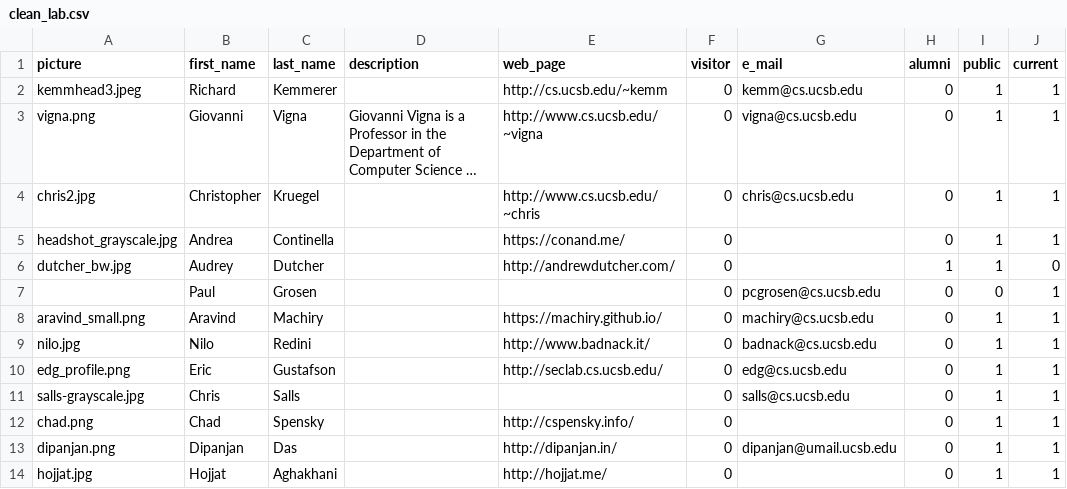
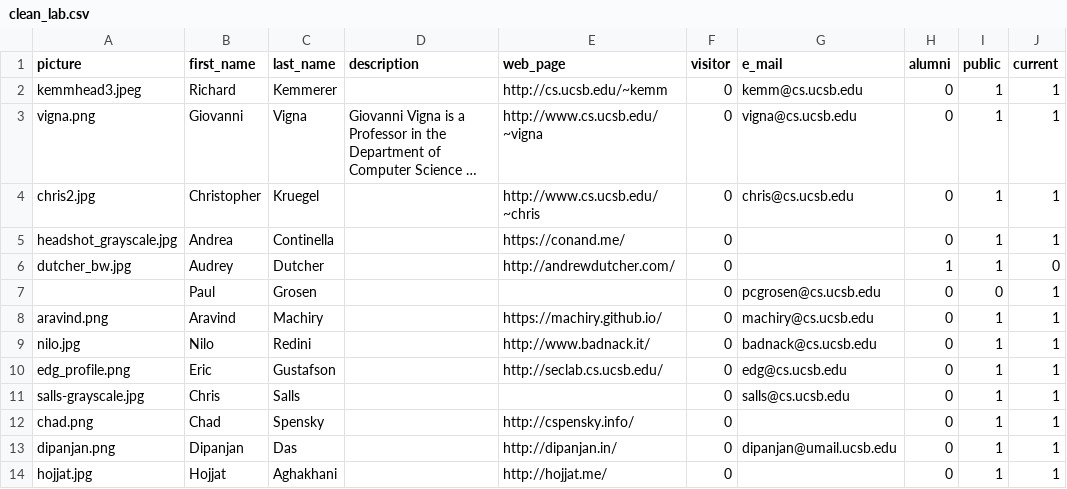
Before and after one commit to Dist-Systems/hugo-test, a CSV file: tools/clean_lab.csv, drawn as a sheet; only a part is shown; long unchanged cells end in …; the diff names each change by its address in the sheet, - before the commit and + after, or states it on an @@ line.

```diff
--- a/tools/clean_lab.csv
+++ b/tools/clean_lab.csv
-A8 (picture): aravind_small.png
+A8 (picture): aravind.png
```
Also changed, not shown: 1 other file.
